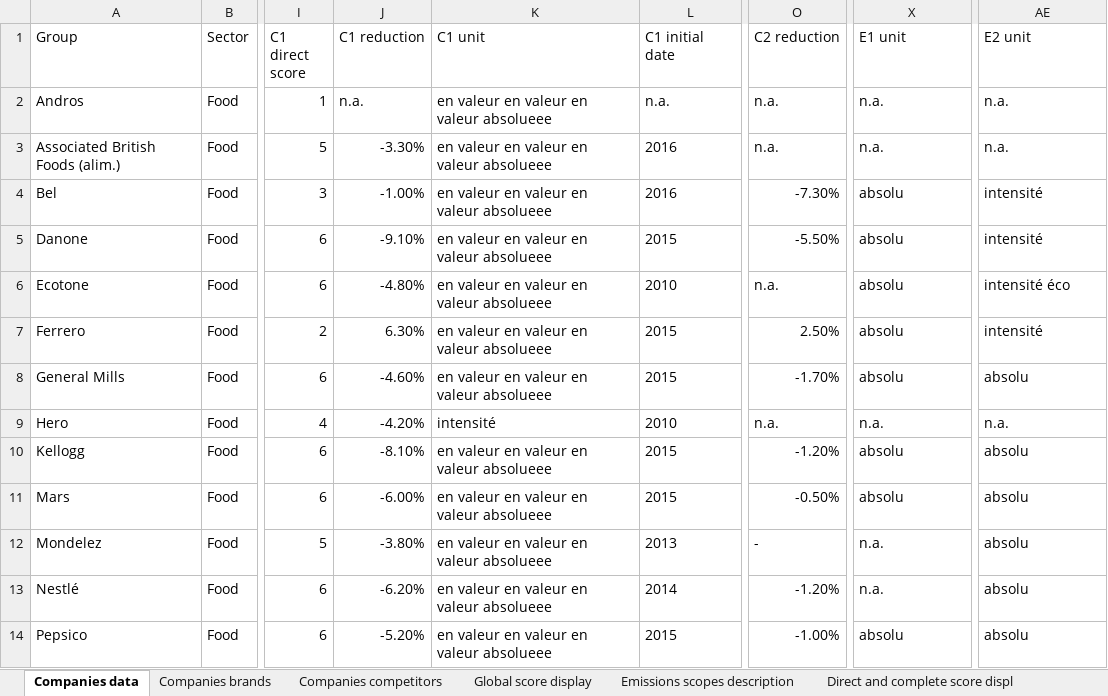
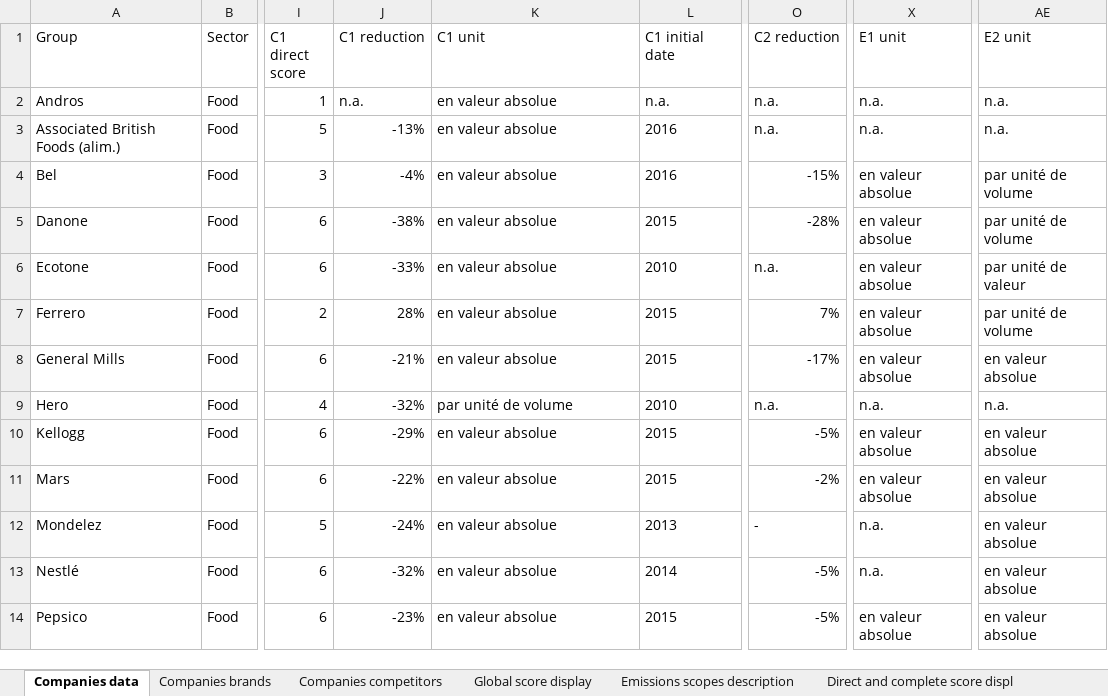
Before and after one commit to dataforgoodfr/batch10_notaclimat, an Excel workbook: data_engineering/BDD consolidée - toutes les tables_v03.xlsx, sheet Companies data, drawn as a sheet; only a part is shown, gaps mark what is left out; values as stored, in another font and other column widths than the file's, no borders; charts and pictures not drawn; the diff covers the shown part only; the diff names each change by its address in the sheet, - before the commit and + after, or states it on an @@ line.

```diff
--- a/data_engineering/BDD consolidée - toutes les tables_v03.xlsx (sheet Companies data)
+++ b/data_engineering/BDD consolidée - toutes les tables_v03.xlsx (sheet Companies data)
-K2:K8 (C1 unit): en valeur en valeur en valeur absolueee
+K2:K8 (C1 unit): en valeur absolue
-J3 (C1 reduction): -3.30%
+J3 (C1 reduction): -13%
-J4 (C1 reduction): -1.00%
+J4 (C1 reduction): -4%
-O4 (C2 reduction): -7.30%
+O4 (C2 reduction): -15%
-X4:X8 (E1 unit): absolu
+X4:X8 (E1 unit): en valeur absolue
-AE4:AE5 (E2 unit): intensité
+AE4:AE5 (E2 unit): par unité de volume
-J5 (C1 reduction): -9.10%
+J5 (C1 reduction): -38%
-O5 (C2 reduction): -5.50%
+O5 (C2 reduction): -28%
-J6 (C1 reduction): -4.80%
+J6 (C1 reduction): -33%
-AE6 (E2 unit): intensité éco
+AE6 (E2 unit): par unité de valeur
-J7 (C1 reduction): 6.30%
+J7 (C1 reduction): 28%
-O7 (C2 reduction): 2.50%
+O7 (C2 reduction): 7%
-AE7 (E2 unit): intensité
+AE7 (E2 unit): par unité de volume
-J8 (C1 reduction): -4.60%
+J8 (C1 reduction): -21%
-O8 (C2 reduction): -1.70%
+O8 (C2 reduction): -17%
-AE8 (E2 unit): absolu
+AE8 (E2 unit): en valeur absolue
-J9 (C1 reduction): -4.20%
+J9 (C1 reduction): -32%
-K9 (C1 unit): intensité
+K9 (C1 unit): par unité de volume
-J10 (C1 reduction): -8.10%
+J10 (C1 reduction): -29%
-K10:K14 (C1 unit): en valeur en valeur en valeur absolueee
+K10:K14 (C1 unit): en valeur absolue
-O10 (C2 reduction): -1.20%
+O10 (C2 reduction): -5%
-X10:X11 (E1 unit): absolu
+X10:X11 (E1 unit): en valeur absolue
-AE10:AE14 (E2 unit): absolu
+AE10:AE14 (E2 unit): en valeur absolue
-J11 (C1 reduction): -6.00%
+J11 (C1 reduction): -22%
-O11 (C2 reduction): -0.50%
+O11 (C2 reduction): -2%
-J12 (C1 reduction): -3.80%
+J12 (C1 reduction): -24%
-J13 (C1 reduction): -6.20%
+J13 (C1 reduction): -32%
-O13 (C2 reduction): -1.20%
+O13 (C2 reduction): -5%
-J14 (C1 reduction): -5.20%
+J14 (C1 reduction): -23%
-O14 (C2 reduction): -1.00%
+O14 (C2 reduction): -5%
-X14 (E1 unit): absolu
+X14 (E1 unit): en valeur absolue
```
Also changed, not shown: 53 edited cells elsewhere in this sheet, 1 other file.
